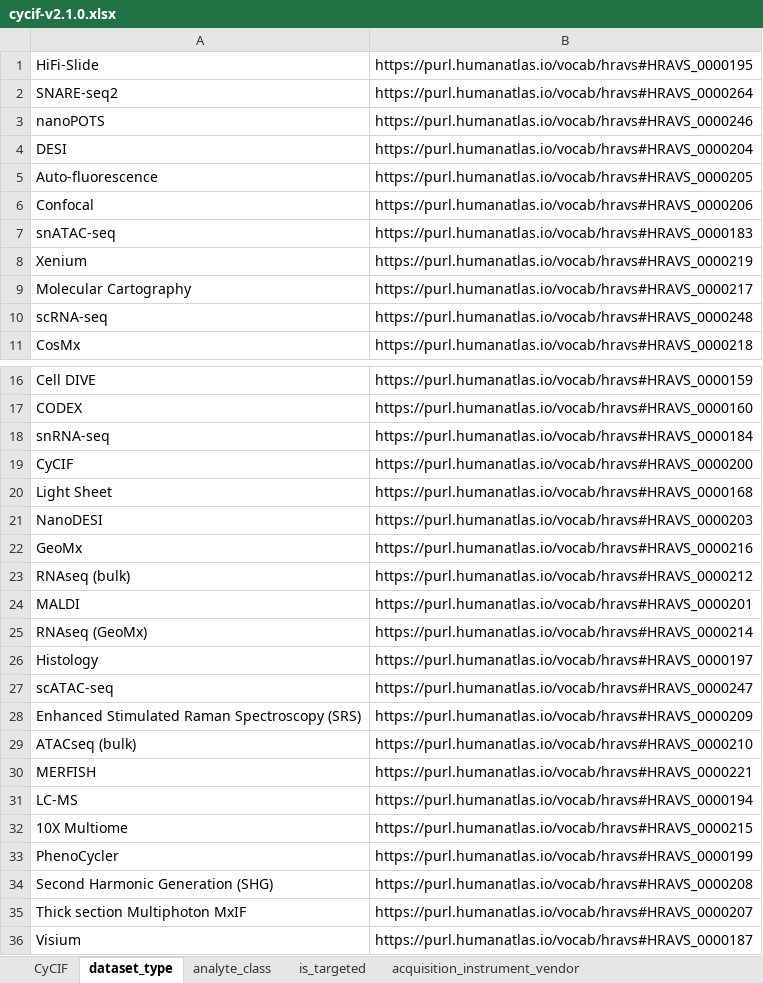
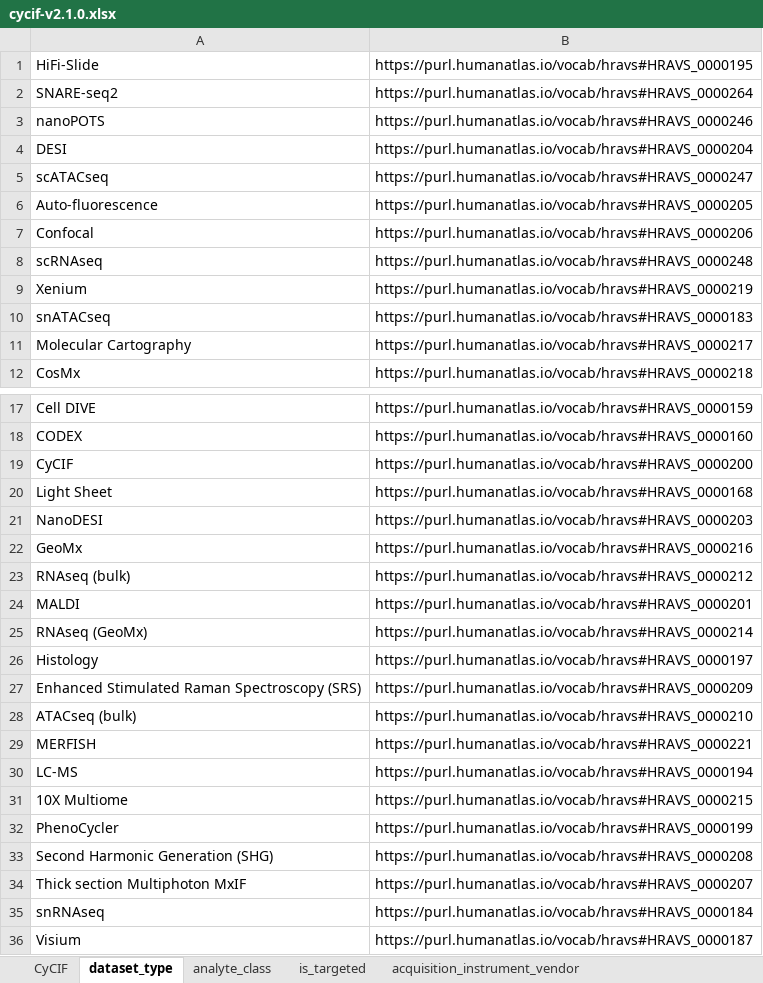
Before and after one commit to hubmapconsortium/dataset-metadata-spreadsheet, an Excel workbook: cycif/v2.1.0/cycif-v2.1.0.xlsx, sheet dataset_type, drawn as a sheet; only a part is shown, gaps mark what is left out; values as stored, in another font and other column widths than the file's, no borders; removed rows and columns are numbered as before the commit, all else as after; the diff names each change by its address in the sheet, - before the commit and + after, or states it on an @@ line.

```diff
--- a/cycif/v2.1.0/cycif-v2.1.0.xlsx (sheet dataset_type)
+++ b/cycif/v2.1.0/cycif-v2.1.0.xlsx (sheet dataset_type)
+row 5: scATACseq | https://purl.humanatlas.io/vocab/hravs#HRAVS_0000247
-row 7: snATAC-seq | https://purl.humanatlas.io/vocab/hravs#HRAVS_0000183
+row 8: scRNAseq | https://purl.humanatlas.io/vocab/hravs#HRAVS_0000248
+row 10: snATACseq | https://purl.humanatlas.io/vocab/hravs#HRAVS_0000183
-row 10: scRNA-seq | https://purl.humanatlas.io/vocab/hravs#HRAVS_0000248
-row 18: snRNA-seq | https://purl.humanatlas.io/vocab/hravs#HRAVS_0000184
-row 27: scATAC-seq | https://purl.humanatlas.io/vocab/hravs#HRAVS_0000247
+row 35: snRNAseq | https://purl.humanatlas.io/vocab/hravs#HRAVS_0000184
```
Also changed, not shown: sheet acquisition_instrument_model, sheet analyte_class, sheet .metadata, af/v2.1.0/af-v2.1.0.xlsx, celldive/v2.1.0/celldive-v2.1.0.xlsx, 33 other files.
